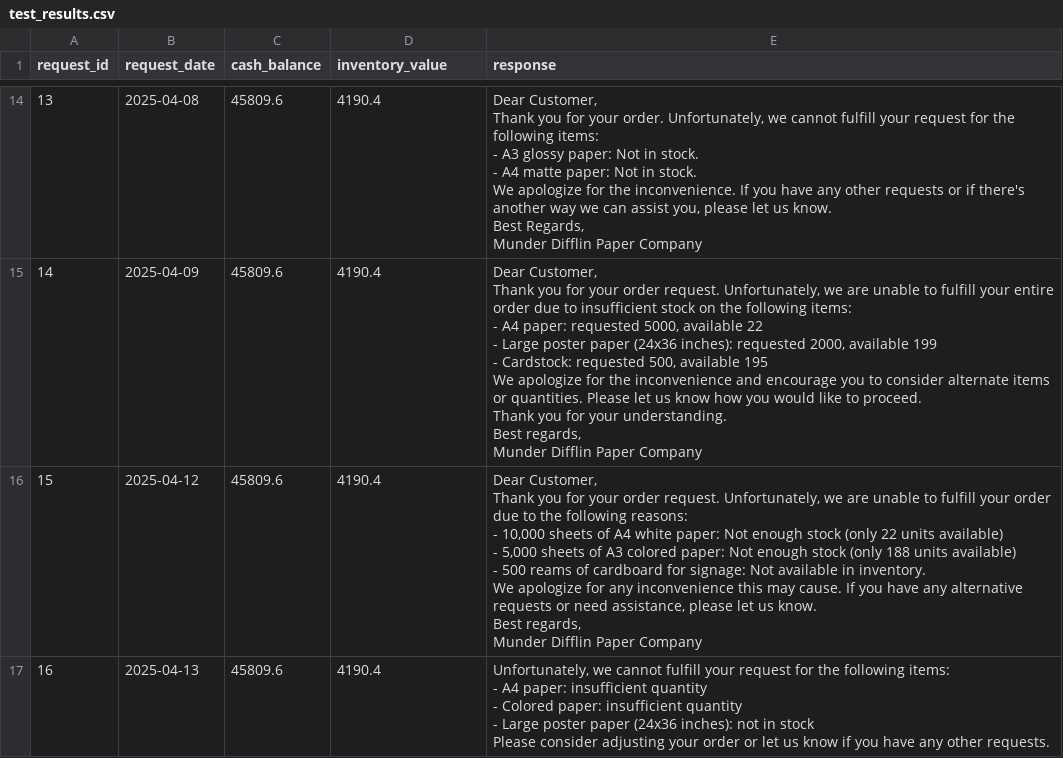
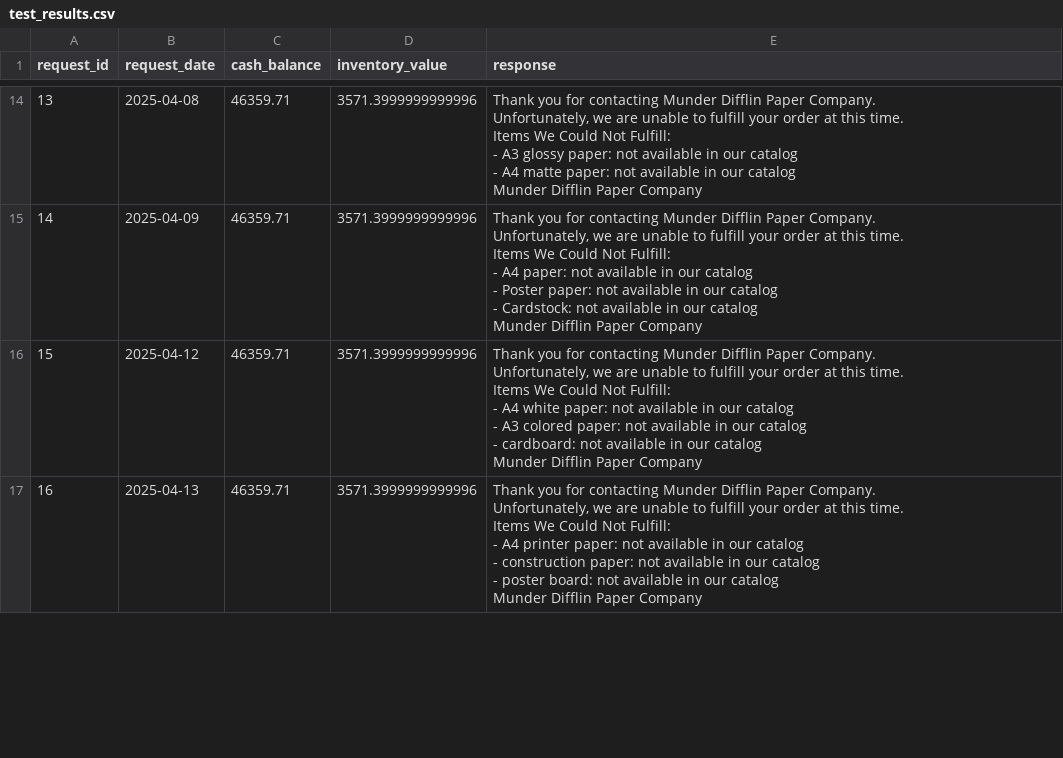
Before and after one commit to arpitchheda/learn-udacity-agentic-ai-multi-agent-project, a CSV file: test_results.csv, drawn as a sheet; only a part is shown, gaps mark what is left out; ↵ is a line break in a cell; the diff covers the shown part only; the diff names each change by its address in the sheet, - before the commit and + after, or states it on an @@ line.

```diff
--- a/test_results.csv
+++ b/test_results.csv
-C14:C17 (cash_balance): 45809.6
+C14:C17 (cash_balance): 46359.71
-D14:D17 (inventory_value): 4190.4
+D14:D17 (inventory_value): 3571.3999999999996
-E14 (response): Dear Customer, ↵ Thank you for your order. Unfortunately, we cannot fulfill your request for the following items: ↵ - A3 glossy paper: Not in stock. ↵ - A4 matte paper: Not in stock. ↵ We apologize for the inconvenience. If you have any other requests or if there's another way we can assist you, please let us know. ↵ Best Regards, ↵ Munder Difflin…
+E14 (response): Thank you for contacting Munder Difflin Paper Company. ↵ Unfortunately, we are unable to fulfill your order at this time. ↵ Items We Could Not Fulfill: ↵ - A3 glossy paper: not available in our catalog ↵ - A4 matte paper: not available in our catalog ↵ Munder Difflin…
-E15 (response): Dear Customer, ↵ Thank you for your order request. Unfortunately, we are unable to fulfill your entire order due to insufficient stock on the following items: ↵ - A4 paper: requested 5000, available 22 ↵ - Large poster paper (24x36 inches): requested 2000, available 199 ↵ - Cardstock: requested 500, available 195 ↵ We apologize for the inconvenience and encourage you to consider alternate items or quantities. Please let us know how you would like to proceed. ↵ Thank you for your understanding. ↵ Best regards, ↵ Munder Difflin…
+E15 (response): Thank you for contacting Munder Difflin Paper Company. ↵ Unfortunately, we are unable to fulfill your order at this time. ↵ Items We Could Not Fulfill: ↵ - A4 paper: not available in our catalog ↵ - Poster paper: not available in our catalog ↵ - Cardstock: not available in our catalog ↵ Munder Difflin…
-E16 (response): Dear Customer, ↵ Thank you for your order request. Unfortunately, we are unable to fulfill your order due to the following reasons: ↵ - 10,000 sheets of A4 white paper: Not enough stock (only 22 units available) ↵ - 5,000 sheets of A3 colored paper: Not enough stock (only 188 units available) ↵ - 500 reams of cardboard for signage: Not available in inventory. ↵ We apologize for any inconvenience this may cause. If you have any alternative requests or need assistance, please let us know. ↵ Best regards, ↵ Munder Difflin…
+E16 (response): Thank you for contacting Munder Difflin Paper Company. ↵ Unfortunately, we are unable to fulfill your order at this time. ↵ Items We Could Not Fulfill: ↵ - A4 white paper: not available in our catalog ↵ - A3 colored paper: not available in our catalog ↵ - cardboard: not available in our catalog ↵ Munder Difflin…
-E17 (response): Unfortunately, we cannot fulfill your request for the following items: ↵ - A4 paper: insufficient quantity ↵ - Colored paper: insufficient quantity ↵ - Large poster paper (24x36 inches): not in stock ↵ Please consider adjusting your order or let us know if you have any other requests.
+E17 (response): Thank you for contacting Munder Difflin Paper Company. ↵ Unfortunately, we are unable to fulfill your order at this time. ↵ Items We Could Not Fulfill: ↵ - A4 printer paper: not available in our catalog ↵ - construction paper: not available in our catalog ↵ - poster board: not available in our catalog ↵ Munder Difflin Paper Company
```
Also changed, not shown: 48 edited cells elsewhere in this file, 16 other files.
